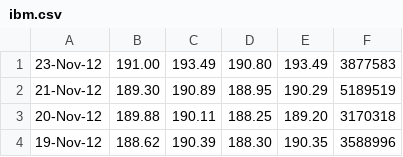
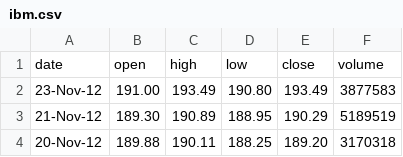
Before and after one commit to erochest/clj-data-analysis, a CSV file: data/ibm.csv, drawn as a sheet; only a part is shown; the shorter side is filled out with more unchanged rows.

Commit message:
Data for chapter 11.

```diff
--- a/data/ibm.csv
+++ b/data/ibm.csv
@@ -1 +1,2 @@
+date,open,high,low,close,volume
 23-Nov-12,191.00,193.49,190.80,193.49,3877583
```
Also changed, not shown: 4 other files.
